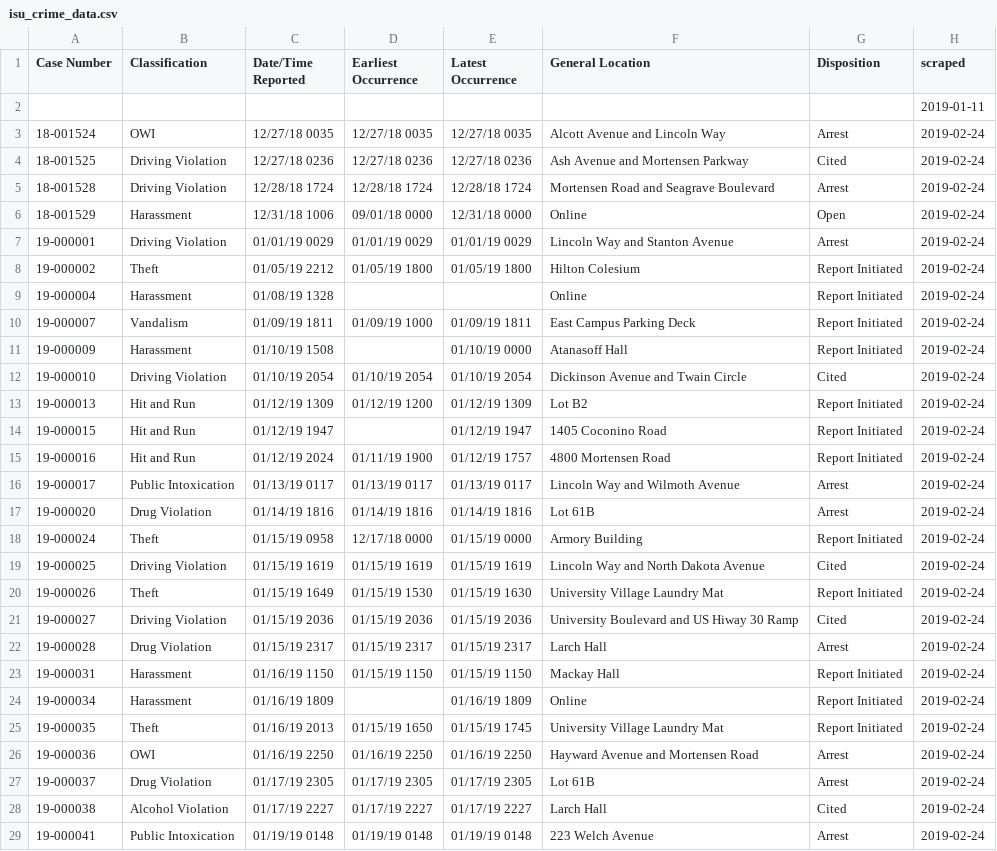
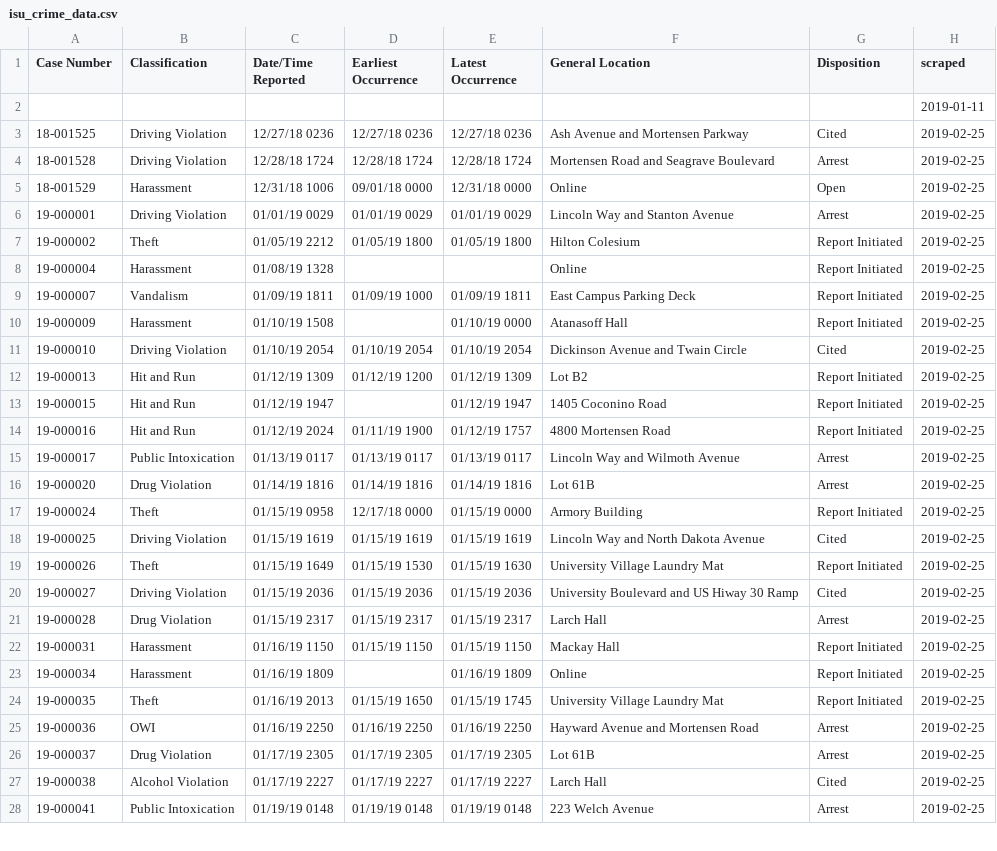
Before and after one commit to srvanderplas/ISU_Crime_Data, a CSV file: isu_crime_data.csv, drawn as a sheet; only a part is shown; the diff covers the shown part only.

Commit message:
Automatic Update

```diff
--- a/isu_crime_data.csv
+++ b/isu_crime_data.csv
@@ -2,28 +2,27 @@ Case Number,Classification,Date/Time Reported,Earliest Occurrence,Latest Occurre
 ,,,,,,,2019-01-11
-18-001524,OWI,12/27/18 0035,12/27/18 0035,12/27/18 0035,Alcott Avenue and Lincoln Way,Arrest,2019-02-24
-18-001525,Driving Violation,12/27/18 0236,12/27/18 0236,12/27/18 0236,Ash Avenue and Mortensen Parkway,Cited,2019-02-24
-18-001528,Driving Violation,12/28/18 1724,12/28/18 1724,12/28/18 1724,Mortensen Road and Seagrave Boulevard,Arrest,2019-02-24
-18-001529,Harassment,12/31/18 1006,09/01/18 0000,12/31/18 0000,Online,Open,2019-02-24
-19-000001,Driving Violation,01/01/19 0029,01/01/19 0029,01/01/19 0029,Lincoln Way and Stanton Avenue,Arrest,2019-02-24
-19-000002,Theft,01/05/19 2212,01/05/19 1800,01/05/19 1800,Hilton Colesium,Report Initiated,2019-02-24
-19-000004,Harassment,01/08/19 1328,,,Online,Report Initiated,2019-02-24
-19-000007,Vandalism,01/09/19 1811,01/09/19 1000,01/09/19 1811,East Campus Parking Deck,Report Initiated,2019-02-24
-19-000009,Harassment,01/10/19 1508,,01/10/19 0000,Atanasoff Hall,Report Initiated,2019-02-24
-19-000010,Driving Violation,01/10/19 2054,01/10/19 2054,01/10/19 2054,Dickinson Avenue and Twain Circle,Cited,2019-02-24
-19-000013,Hit and Run,01/12/19 1309,01/12/19 1200,01/12/19 1309,Lot B2,Report Initiated,2019-02-24
-19-000015,Hit and Run,01/12/19 1947,,01/12/19 1947,1405 Coconino Road,Report Initiated,2019-02-24
-19-000016,Hit and Run,01/12/19 2024,01/11/19 1900,01/12/19 1757,4800 Mortensen Road,Report Initiated,2019-02-24
-19-000017,Public Intoxication,01/13/19 0117,01/13/19 0117,01/13/19 0117,Lincoln Way and Wilmoth Avenue,Arrest,2019-02-24
-19-000020,Drug Violation,01/14/19 1816,01/14/19 1816,01/14/19 1816,Lot 61B,Arrest,2019-02-24
-19-000024,Theft,01/15/19 0958,12/17/18 0000,01/15/19 0000,Armory Building,Report Initiated,2019-02-24
-19-000025,Driving Violation,01/15/19 1619,01/15/19 1619,01/15/19 1619,Lincoln Way and North Dakota Avenue,Cited,2019-02-24
-19-000026,Theft,01/15/19 1649,01/15/19 1530,01/15/19 1630,University Village Laundry Mat,Report Initiated,2019-02-24
-19-000027,Driving Violation,01/15/19 2036,01/15/19 2036,01/15/19 2036,University Boulevard and US Hiway 30 Ramp,Cited,2019-02-24
-19-000028,Drug Violation,01/15/19 2317,01/15/19 2317,01/15/19 2317,Larch Hall,Arrest,2019-02-24
-19-000031,Harassment,01/16/19 1150,01/15/19 1150,01/15/19 1150,Mackay Hall,Report Initiated,2019-02-24
-19-000034,Harassment,01/16/19 1809,,01/16/19 1809,Online,Report Initiated,2019-02-24
-19-000035,Theft,01/16/19 2013,01/15/19 1650,01/15/19 1745,University Village Laundry Mat,Report Initiated,2019-02-24
-19-000036,OWI,01/16/19 2250,01/16/19 2250,01/16/19 2250,Hayward Avenue and Mortensen Road,Arrest,2019-02-24
-19-000037,Drug Violation,01/17/19 2305,01/17/19 2305,01/17/19 2305,Lot 61B,Arrest,2019-02-24
-19-000038,Alcohol Violation,01/17/19 2227,01/17/19 2227,01/17/19 2227,Larch Hall,Cited,2019-02-24
-19-000041,Public Intoxication,01/19/19 0148,01/19/19 0148,01/19/19 0148,223 Welch Avenue,Arrest,2019-02-24
+18-001525,Driving Violation,12/27/18 0236,12/27/18 0236,12/27/18 0236,Ash Avenue and Mortensen Parkway,Cited,2019-02-25
+18-001528,Driving Violation,12/28/18 1724,12/28/18 1724,12/28/18 1724,Mortensen Road and Seagrave Boulevard,Arrest,2019-02-25
+18-001529,Harassment,12/31/18 1006,09/01/18 0000,12/31/18 0000,Online,Open,2019-02-25
+19-000001,Driving Violation,01/01/19 0029,01/01/19 0029,01/01/19 0029,Lincoln Way and Stanton Avenue,Arrest,2019-02-25
+19-000002,Theft,01/05/19 2212,01/05/19 1800,01/05/19 1800,Hilton Colesium,Report Initiated,2019-02-25
+19-000004,Harassment,01/08/19 1328,,,Online,Report Initiated,2019-02-25
+19-000007,Vandalism,01/09/19 1811,01/09/19 1000,01/09/19 1811,East Campus Parking Deck,Report Initiated,2019-02-25
+19-000009,Harassment,01/10/19 1508,,01/10/19 0000,Atanasoff Hall,Report Initiated,2019-02-25
+19-000010,Driving Violation,01/10/19 2054,01/10/19 2054,01/10/19 2054,Dickinson Avenue and Twain Circle,Cited,2019-02-25
+19-000013,Hit and Run,01/12/19 1309,01/12/19 1200,01/12/19 1309,Lot B2,Report Initiated,2019-02-25
+19-000015,Hit and Run,01/12/19 1947,,01/12/19 1947,1405 Coconino Road,Report Initiated,2019-02-25
+19-000016,Hit and Run,01/12/19 2024,01/11/19 1900,01/12/19 1757,4800 Mortensen Road,Report Initiated,2019-02-25
+19-000017,Public Intoxication,01/13/19 0117,01/13/19 0117,01/13/19 0117,Lincoln Way and Wilmoth Avenue,Arrest,2019-02-25
+19-000020,Drug Violation,01/14/19 1816,01/14/19 1816,01/14/19 1816,Lot 61B,Arrest,2019-02-25
+19-000024,Theft,01/15/19 0958,12/17/18 0000,01/15/19 0000,Armory Building,Report Initiated,2019-02-25
+19-000025,Driving Violation,01/15/19 1619,01/15/19 1619,01/15/19 1619,Lincoln Way and North Dakota Avenue,Cited,2019-02-25
+19-000026,Theft,01/15/19 1649,01/15/19 1530,01/15/19 1630,University Village Laundry Mat,Report Initiated,2019-02-25
+19-000027,Driving Violation,01/15/19 2036,01/15/19 2036,01/15/19 2036,University Boulevard and US Hiway 30 Ramp,Cited,2019-02-25
+19-000028,Drug Violation,01/15/19 2317,01/15/19 2317,01/15/19 2317,Larch Hall,Arrest,2019-02-25
+19-000031,Harassment,01/16/19 1150,01/15/19 1150,01/15/19 1150,Mackay Hall,Report Initiated,2019-02-25
+19-000034,Harassment,01/16/19 1809,,01/16/19 1809,Online,Report Initiated,2019-02-25
+19-000035,Theft,01/16/19 2013,01/15/19 1650,01/15/19 1745,University Village Laundry Mat,Report Initiated,2019-02-25
+19-000036,OWI,01/16/19 2250,01/16/19 2250,01/16/19 2250,Hayward Avenue and Mortensen Road,Arrest,2019-02-25
+19-000037,Drug Violation,01/17/19 2305,01/17/19 2305,01/17/19 2305,Lot 61B,Arrest,2019-02-25
+19-000038,Alcohol Violation,01/17/19 2227,01/17/19 2227,01/17/19 2227,Larch Hall,Cited,2019-02-25
+19-000041,Public Intoxication,01/19/19 0148,01/19/19 0148,01/19/19 0148,223 Welch Avenue,Arrest,2019-02-25
```
Also changed, not shown: 74 edited cells elsewhere in this file.
